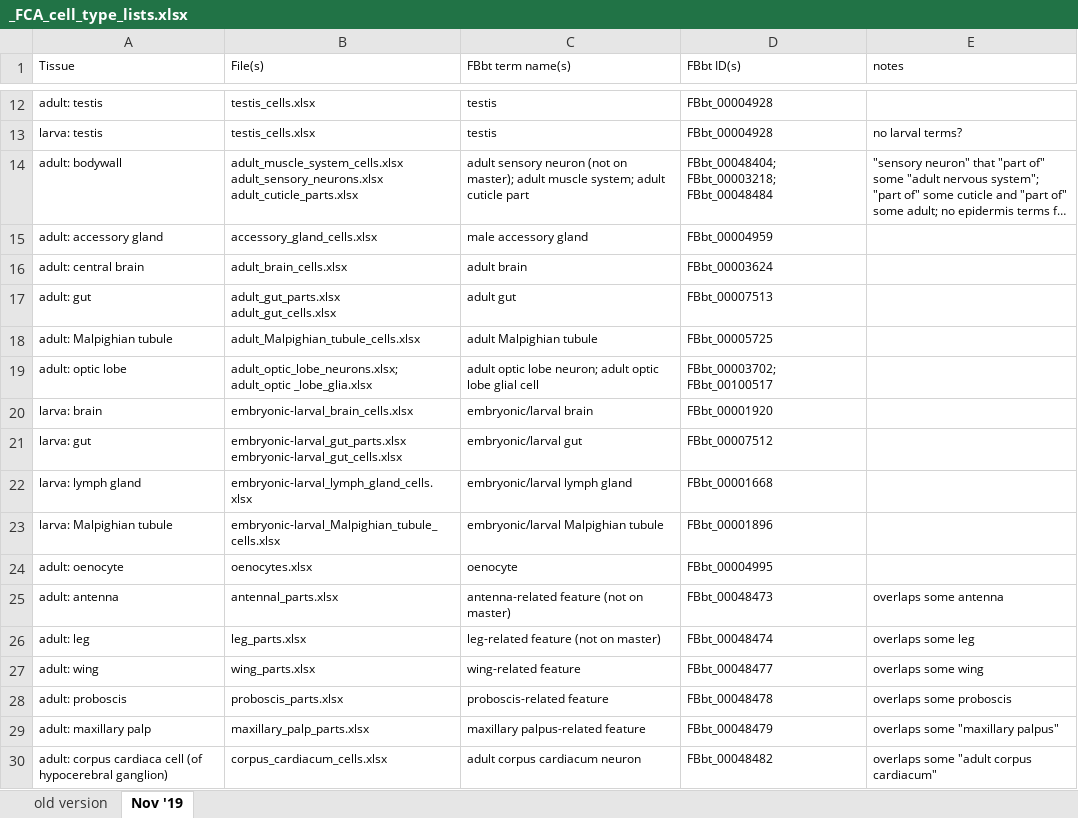
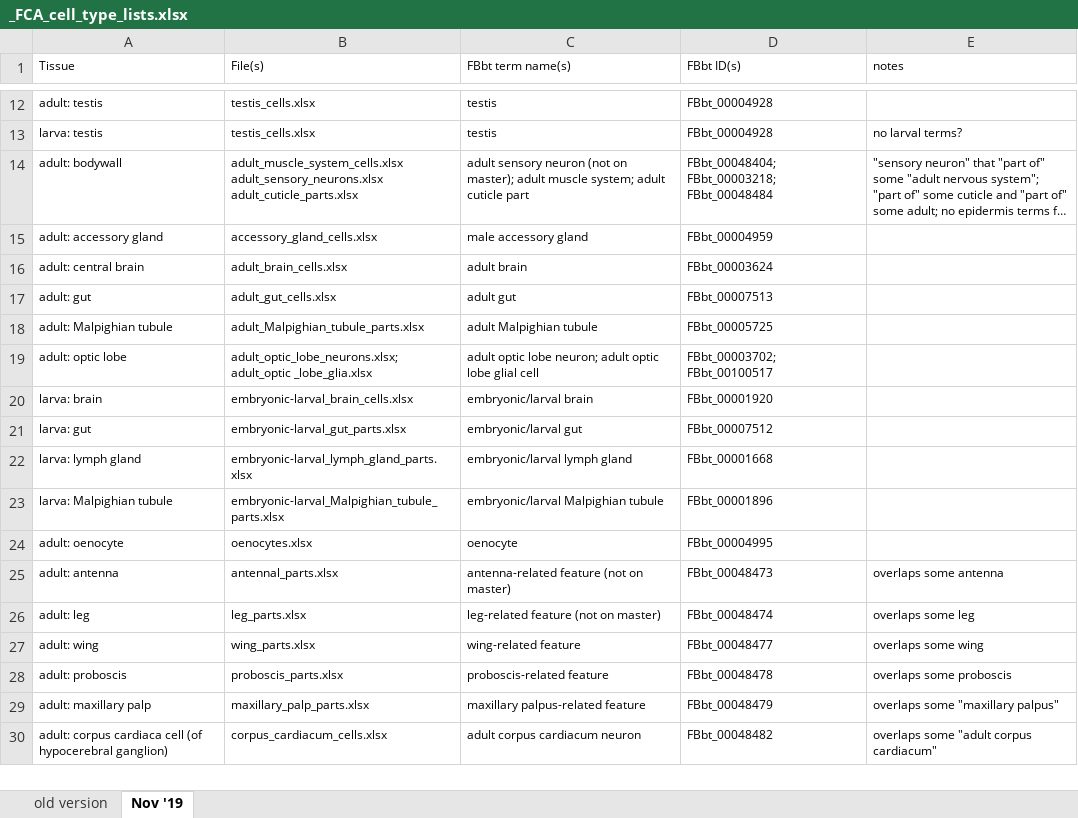
Before and after one commit to FlyBase/drosophila-anatomy-developmental-ontology, an Excel workbook: cell_type_reports/_FCA_cell_type_lists.xlsx, sheet Nov '19, drawn as a sheet; only a part is shown, gaps mark what is left out; long unchanged cells end in …; values as stored, in another font and other column widths than the file's, no borders; ↵ is a line break in a cell; the diff names each change by its address in the sheet, - before the commit and + after, or states it on an @@ line.

Commit message:
updated FCA spreadsheet

```diff
--- a/cell_type_reports/_FCA_cell_type_lists.xlsx (sheet Nov '19)
+++ b/cell_type_reports/_FCA_cell_type_lists.xlsx (sheet Nov '19)
-B17 (File(s)): adult_gut_parts.xlsx ↵ adult_gut_cells.xlsx
+B17 (File(s)): adult_gut_cells.xlsx
-B18 (File(s)): adult_Malpighian_tubule_cells.xlsx
+B18 (File(s)): adult_Malpighian_tubule_parts.xlsx
-B21 (File(s)): embryonic-larval_gut_parts.xlsx ↵ embryonic-larval_gut_cells.xlsx
+B21 (File(s)): embryonic-larval_gut_parts.xlsx
-B22 (File(s)): embryonic-larval_lymph_gland_cells.xlsx
+B22 (File(s)): embryonic-larval_lymph_gland_parts.xlsx
-B23 (File(s)): embryonic-larval_Malpighian_tubule_cells.xlsx
+B23 (File(s)): embryonic-larval_Malpighian_tubule_parts.xlsx
```
